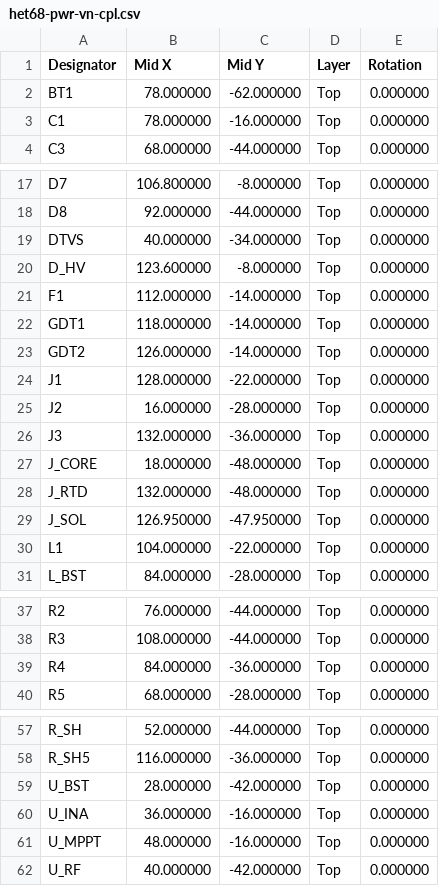
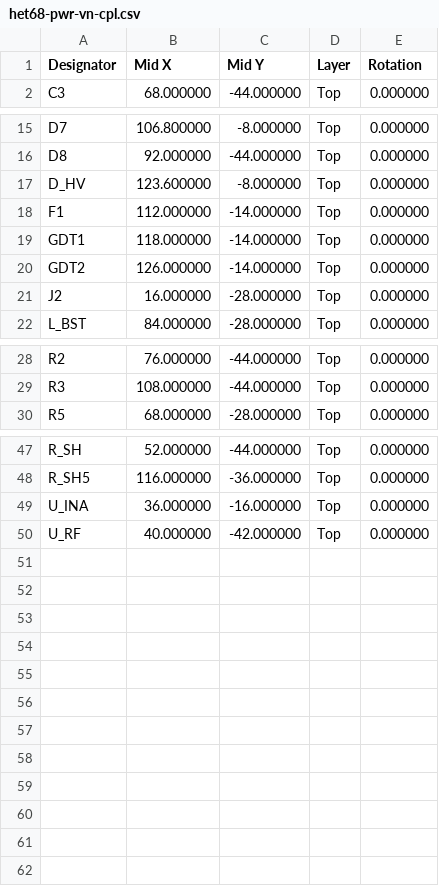
Before and after one commit to fedurca/het68_pcb, a CSV file: kicad/jlc/het68-pwr-vn-cpl.csv, drawn as a sheet; only a part is shown, gaps mark what is left out.

```diff
--- a/kicad/jlc/het68-pwr-vn-cpl.csv
+++ b/kicad/jlc/het68-pwr-vn-cpl.csv
@@ -1,4 +1,2 @@
 Designator,Mid X,Mid Y,Layer,Rotation
-BT1,78.000000,-62.000000,Top,0.000000
-C1,78.000000,-16.000000,Top,0.000000
 C3,68.000000,-44.000000,Top,0.000000
@@ -18,3 +16,2 @@ D7,106.800000,-8.000000,Top,0.000000
 D8,92.000000,-44.000000,Top,0.000000
-DTVS,40.000000,-34.000000,Top,0.000000
 D_HV,123.600000,-8.000000,Top,0.000000
@@ -23,9 +20,3 @@ GDT1,118.000000,-14.000000,Top,0.000000
 GDT2,126.000000,-14.000000,Top,0.000000
-J1,128.000000,-22.000000,Top,0.000000
 J2,16.000000,-28.000000,Top,0.000000
-J3,132.000000,-36.000000,Top,0.000000
-J_CORE,18.000000,-48.000000,Top,0.000000
-J_RTD,132.000000,-48.000000,Top,0.000000
-J_SOL,126.950000,-47.950000,Top,0.000000
-L1,104.000000,-22.000000,Top,0.000000
 L_BST,84.000000,-28.000000,Top,0.000000
@@ -38,3 +29,2 @@ R2,76.000000,-44.000000,Top,0.000000
 R3,108.000000,-44.000000,Top,0.000000
-R4,84.000000,-36.000000,Top,0.000000
 R5,68.000000,-28.000000,Top,0.000000
@@ -58,5 +48,3 @@ R_SH,52.000000,-44.000000,Top,0.000000
 R_SH5,116.000000,-36.000000,Top,0.000000
-U_BST,28.000000,-42.000000,Top,0.000000
 U_INA,36.000000,-16.000000,Top,0.000000
-U_MPPT,48.000000,-16.000000,Top,0.000000
 U_RF,40.000000,-42.000000,Top,0.000000
```
Also changed, not shown: kicad/jlc/het68-pwr-nn-bom.csv, kicad/jlc/het68-pwr-nn-cpl.csv, 28 other files.
